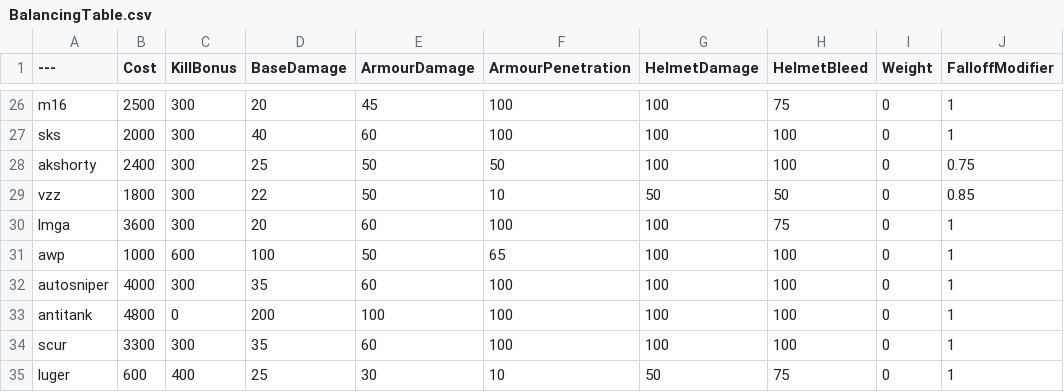
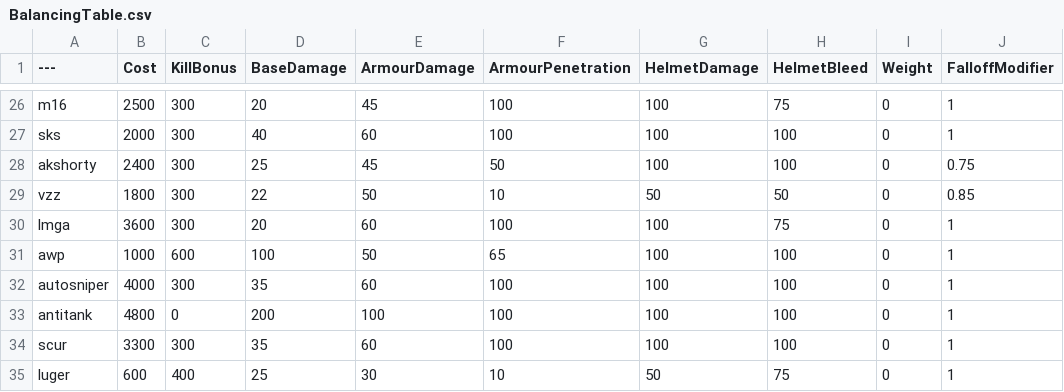
Before and after one commit to Moortu/BalancingTable, a CSV file: BalancingTable.csv, drawn as a sheet; only a part is shown, gaps mark what is left out; the diff names each change by its address in the sheet, - before the commit and + after, or states it on an @@ line.

Commit message:
mp5 nerf

```diff
--- a/BalancingTable.csv
+++ b/BalancingTable.csv
-E28 (ArmourDamage): 50
+E28 (ArmourDamage): 45
```
